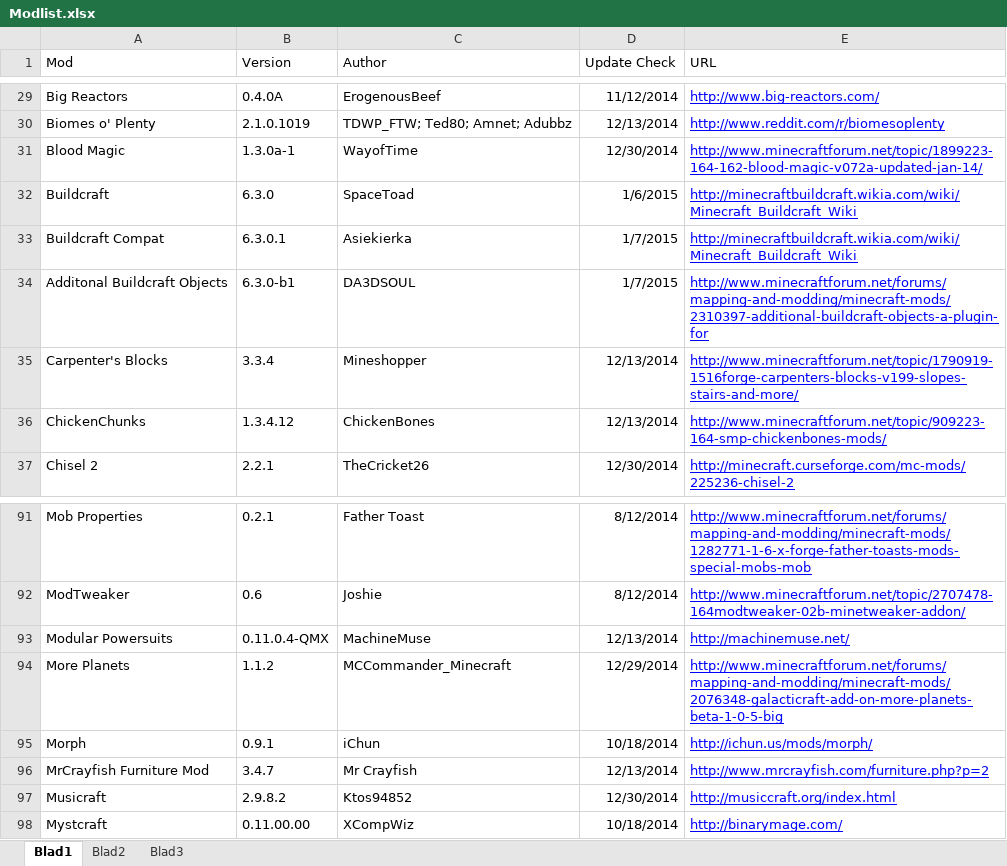
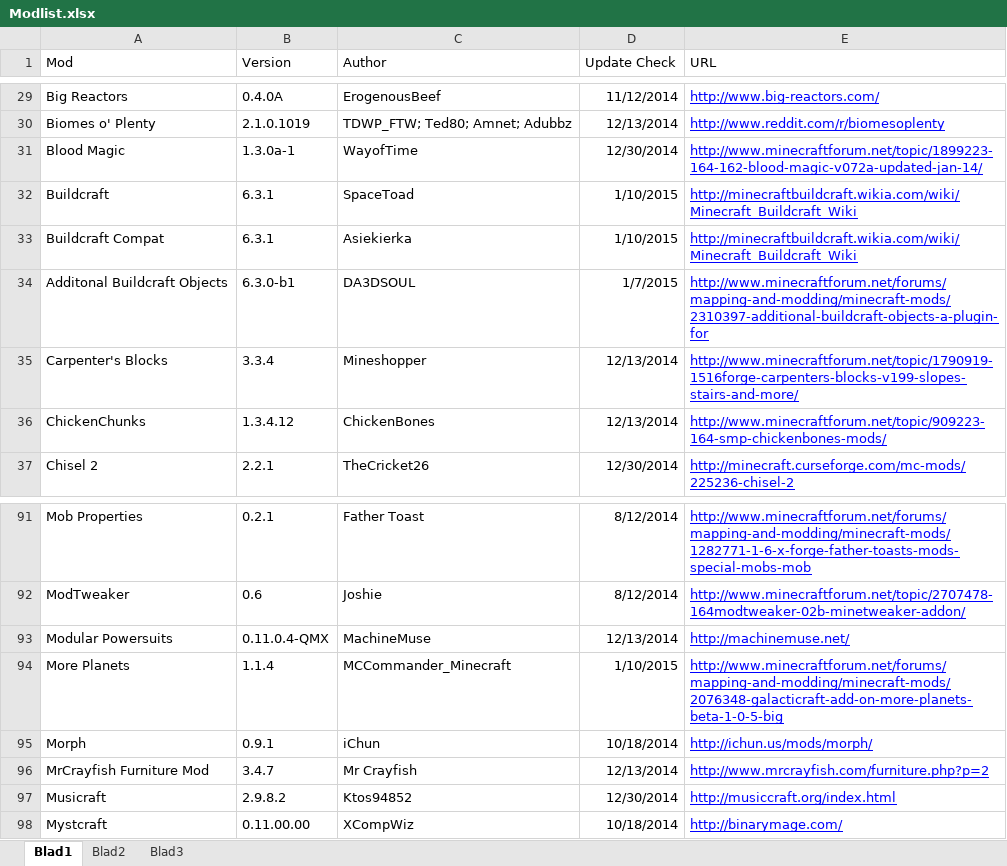
Before and after one commit to InfinityRaider/Infinity-Beyond, an Excel workbook: Modlist.xlsx, sheet Blad1, drawn as a sheet; only a part is shown, gaps mark what is left out; values as stored, in another font and other column widths than the file's, no borders; the diff names each change by its address in the sheet, - before the commit and + after, or states it on an @@ line.

```diff
--- a/Modlist.xlsx (sheet Blad1)
+++ b/Modlist.xlsx (sheet Blad1)
-B32 (Version): 6.3.0
+B32 (Version): 6.3.1
-D32 (Update Check): 1/6/2015
+D32 (Update Check): 1/10/2015
-B33 (Version): 6.3.0.1
+B33 (Version): 6.3.1
-D33 (Update Check): 1/7/2015
+D33 (Update Check): 1/10/2015
-B94 (Version): 1.1.2
+B94 (Version): 1.1.4
-D94 (Update Check): 12/29/2014
+D94 (Update Check): 1/10/2015
```
Also changed, not shown: 17 other files.
